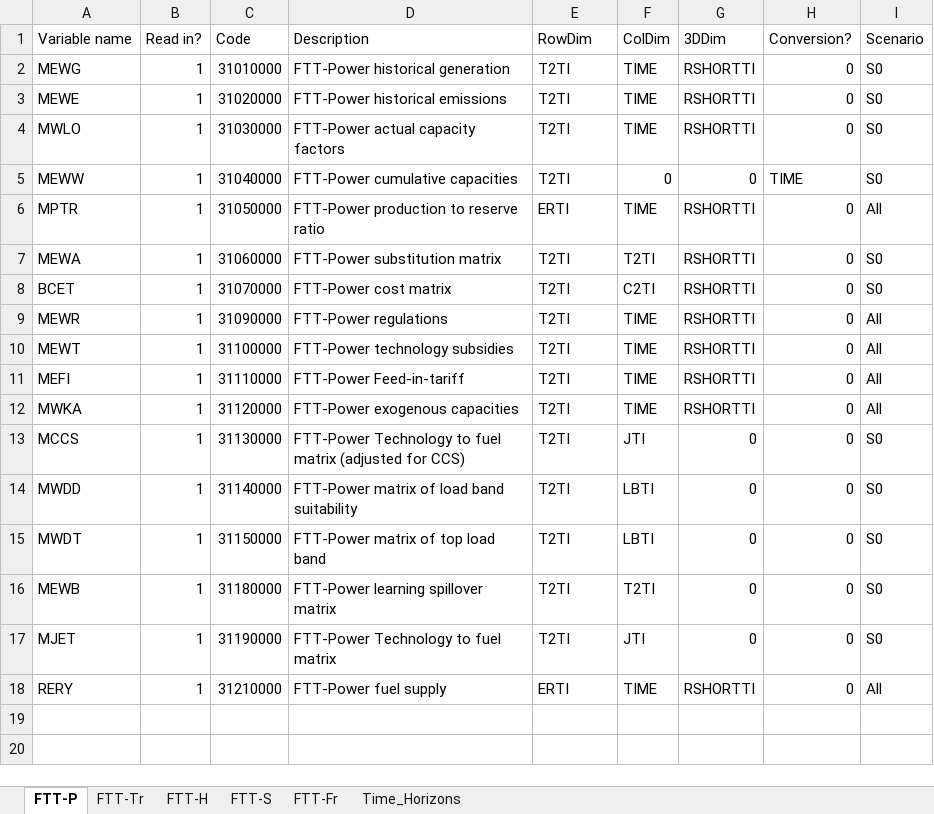
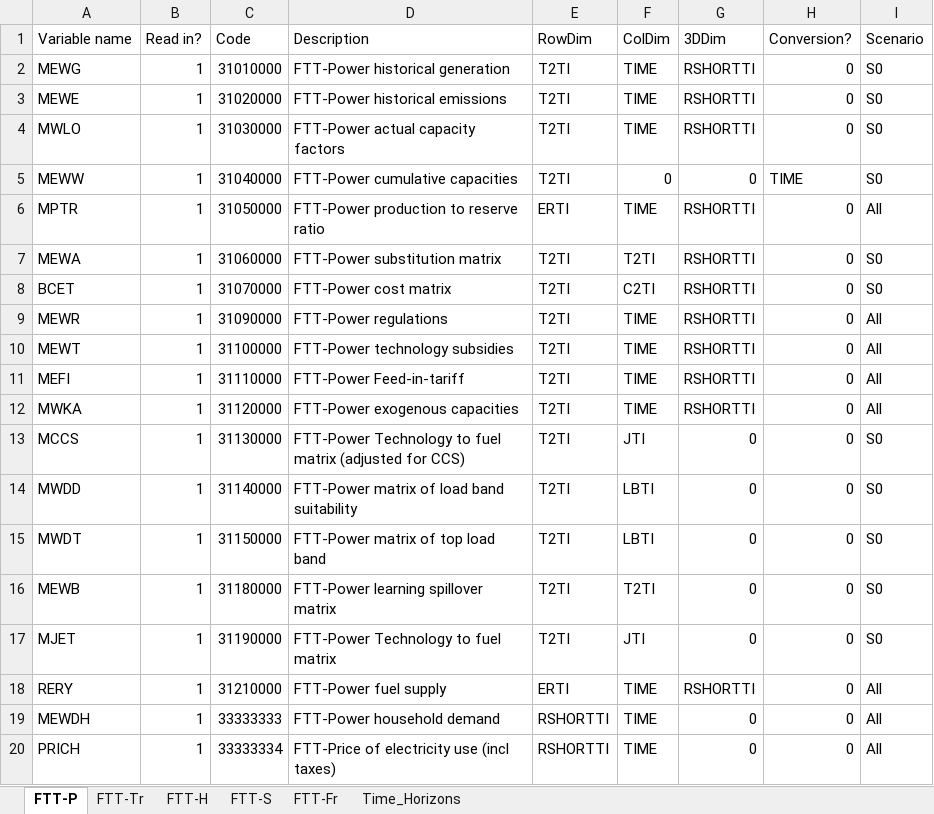
Before and after one commit to cpmodel/FTT_StandAlone, an Excel workbook: Inputs/_MasterFiles/FTT_variables.xlsx, sheet FTT-P, drawn as a sheet; values as stored, in another font and other column widths than the file's, no borders; the diff names each change by its address in the sheet, - before the commit and + after, or states it on an @@ line.

```diff
--- a/Inputs/_MasterFiles/FTT_variables.xlsx (sheet FTT-P)
+++ b/Inputs/_MasterFiles/FTT_variables.xlsx (sheet FTT-P)
+row 19: MEWDH | 1 | 33333333 | FTT-Power household demand | RSHORTTI | TIME | 0 | 0 | All
+row 20: PRICH | 1 | 33333334 | FTT-Price of electricity use (incl taxes) | RSHORTTI | TIME | 0 | 0 | All
```
Also changed, not shown: sheet Time_Horizons, Utilities/titles/classification_titles.xlsx, 11 other files.
